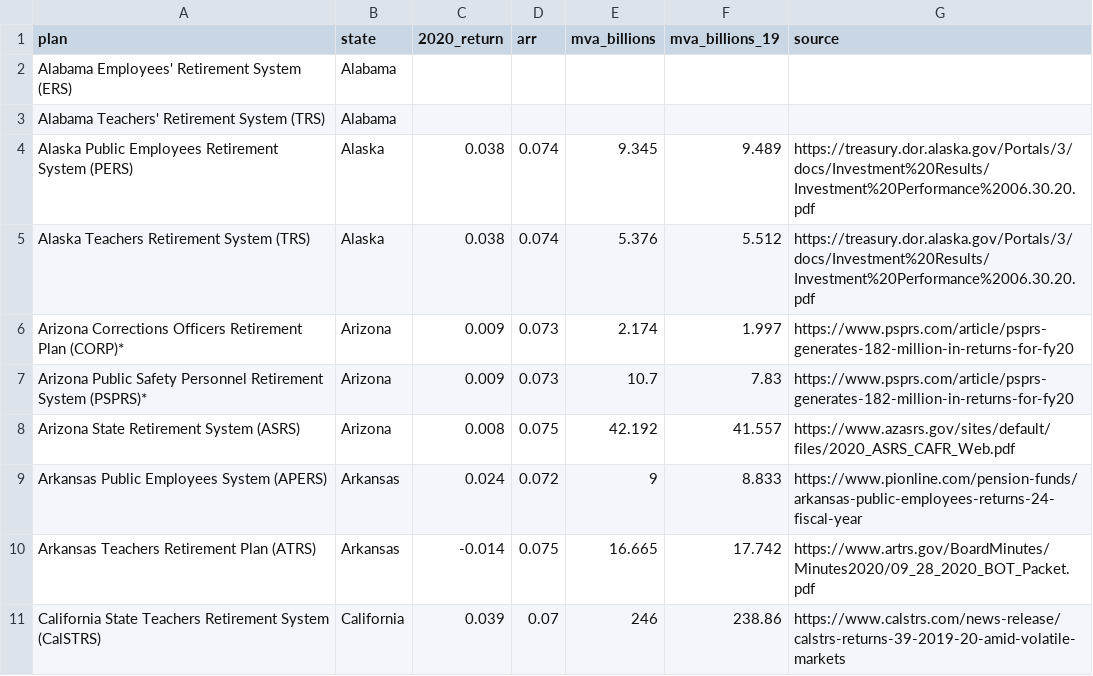
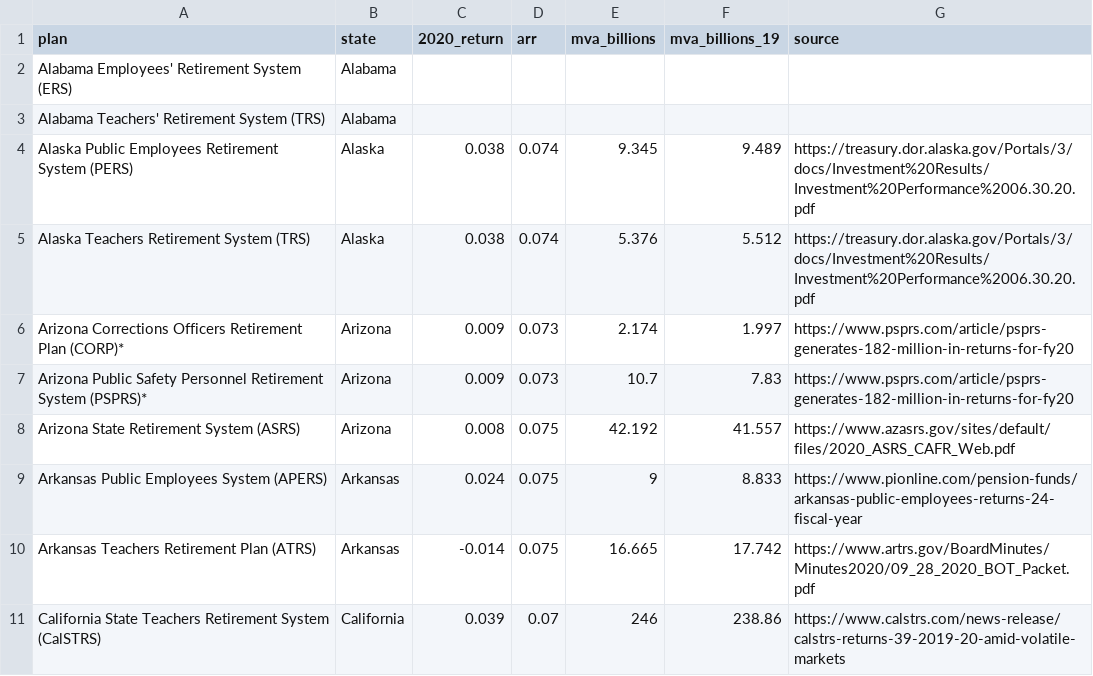
Before and after one commit to ReasonFoundation/databaseR, a CSV file: apps/Plan_Inv.Returns_2020_v2.csv, drawn as a sheet; only a part is shown.

Commit message:
Add files via upload

```diff
--- a/apps/Plan_Inv.Returns_2020_v2.csv
+++ b/apps/Plan_Inv.Returns_2020_v2.csv
@@ -8,3 +8,3 @@ Arizona Public Safety Personnel Retirement System (PSPRS)*,Arizona,0.009,0.073,1
 Arizona State Retirement System (ASRS),Arizona,0.008,0.075,42.192,41.557,https://www.azasrs.gov/sites/default/files/2020_ASRS_CAFR_Web.pdf
-Arkansas Public Employees System (APERS),Arkansas,0.024,0.072,9,8.833,https://www.pionline.com/pension-funds/arkansas-public-employees-returns-24-fiscal-year
+Arkansas Public Employees System (APERS),Arkansas,0.024,0.075,9,8.833,https://www.pionline.com/pension-funds/arkansas-public-employees-returns-24-fiscal-year
 Arkansas Teachers Retirement Plan (ATRS),Arkansas,-0.014,0.075,16.665,17.742,https://www.artrs.gov/BoardMinutes/Minutes2020/09_28_2020_BOT_Packet.pdf
```
